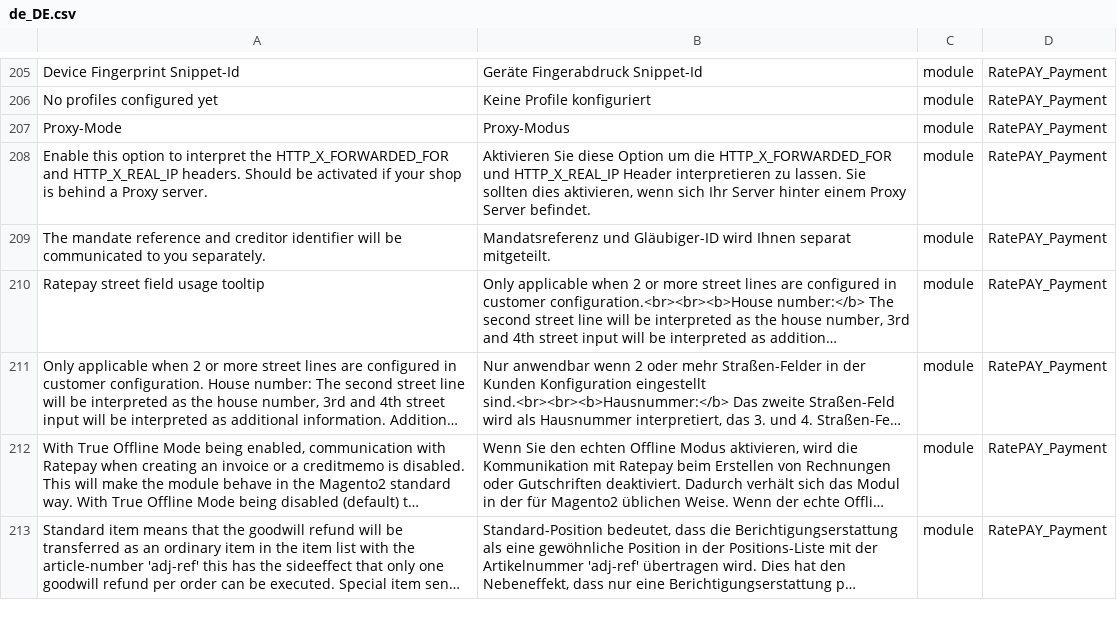
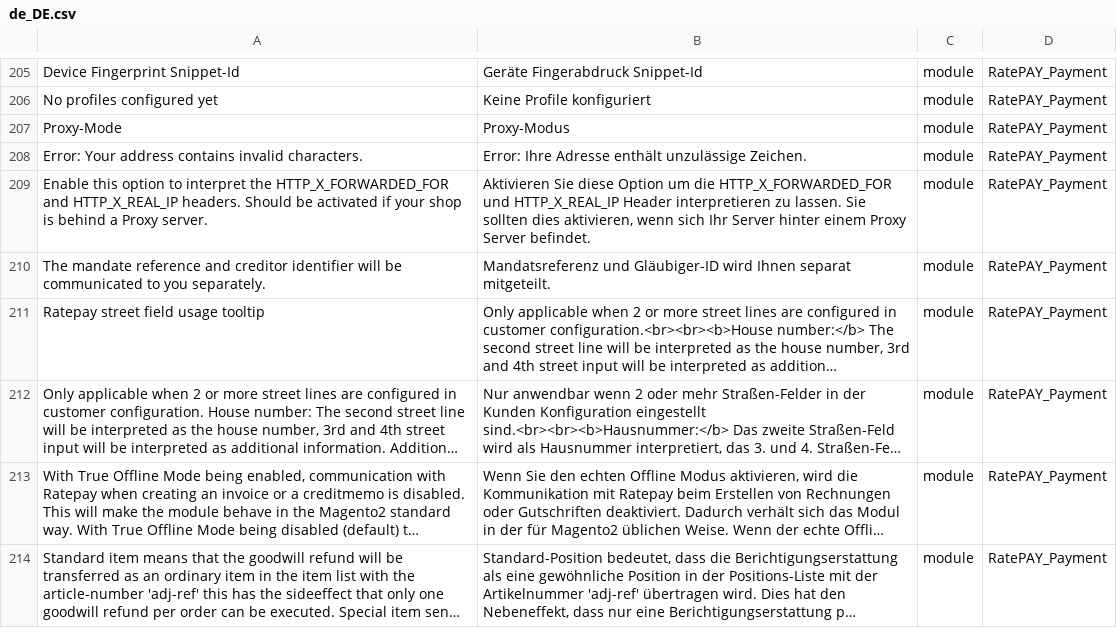
Before and after one commit to ratepay/magento2-module, a CSV file: i18n/de_DE.csv, drawn as a sheet; only a part is shown, gaps mark what is left out; long unchanged cells end in …; the diff names each change by its address in the sheet, - before the commit and + after, or states it on an @@ line.

```diff
--- a/i18n/de_DE.csv
+++ b/i18n/de_DE.csv
+row 208: Error: Your address contains invalid characters. | Error: Ihre Adresse enthält unzulässige Zeichen. | module | RatePAY_Payment
```
Also changed, not shown: 1 other file.
